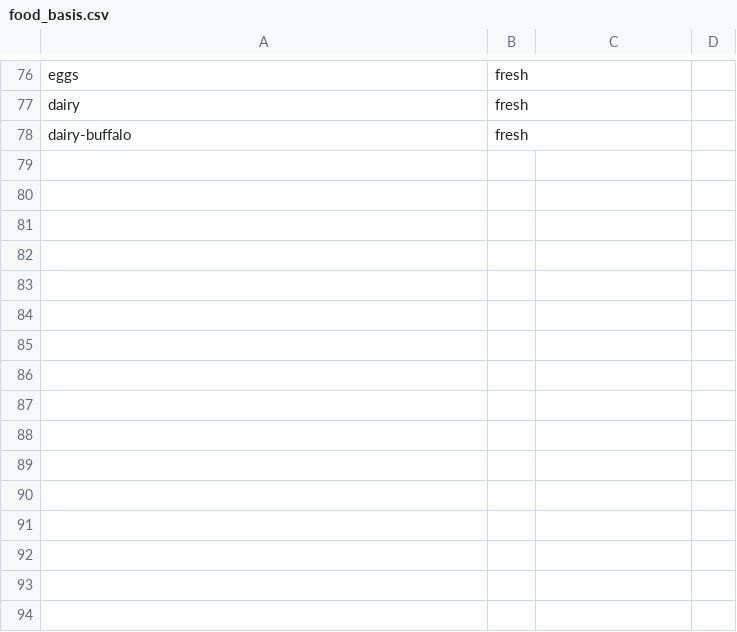
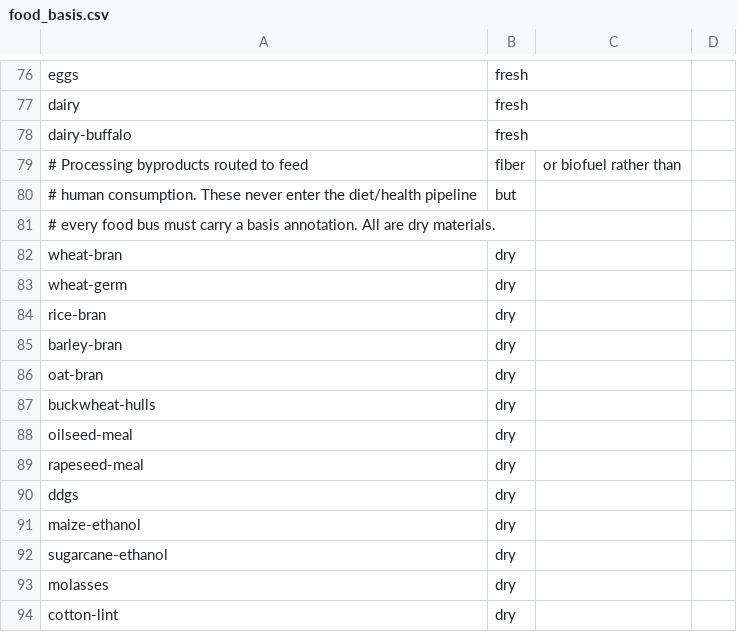
Before and after one commit to Sustainable-Solutions-Lab/GLADE, a CSV file: data/curated/food_basis.csv, drawn as a sheet; only a part is shown, gaps mark what is left out; the diff names each change by its address in the sheet, - before the commit and + after, or states it on an @@ line.

Commit message:
feat: enforce food_basis coverage and diet/biofuel referential checks
build_model.infrastructure asserts every food bus has a basis
annotation in food_basis.csv, but until now this was caught only deep
in the build. Lift the requirement into config validation:

- food_basis.csv: cover all byproduct foods (brans, hulls, meals,
  DDGS, ethanols, molasses, cotton-lint) as 'dry'
- new validate_food_basis: every (foods.csv pathway output for active
  crops + animal_products.include) must have a basis row, and foods
  within a food group must agree on basis (group-level conversion
  is otherwise ambiguous)
- new validate_diet_basis: weight_conversion table names follow
  '<basis>_to_<basis>' with bases in {dry,fresh,cooked,brewed} and
  src != dst; diet_source_basis_overrides.csv has required columns,
  valid basis values, and references only declared sources
- crop_food_pathways: faostat_biofuel_crop_map.csv and
  faostat_fiber_demand_map.csv crops/source_items must exist in
  config.crops and foods.csv outputs respectively

```diff
--- a/data/curated/food_basis.csv
+++ b/data/curated/food_basis.csv
+row 79: # Processing byproducts routed to feed | fiber | or biofuel rather than
+row 80: # human consumption. These never enter the diet/health pipeline | but
+row 81: # every food bus must carry a basis annotation. All are dry materials.
+row 82: wheat-bran | dry
+row 83: wheat-germ | dry
+row 84: rice-bran | dry
+row 85: barley-bran | dry
+row 86: oat-bran | dry
+row 87: buckwheat-hulls | dry
+row 88: oilseed-meal | dry
+row 89: rapeseed-meal | dry
+row 90: ddgs | dry
+row 91: maize-ethanol | dry
+row 92: sugarcane-ethanol | dry
+row 93: molasses | dry
+row 94: cotton-lint | dry
```
Also changed, not shown: 4 other files.
